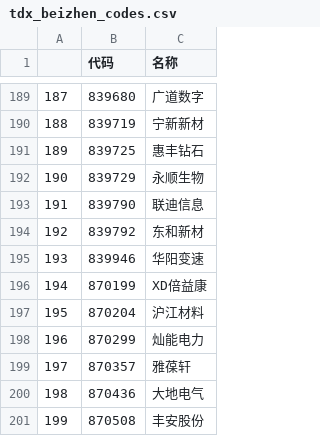
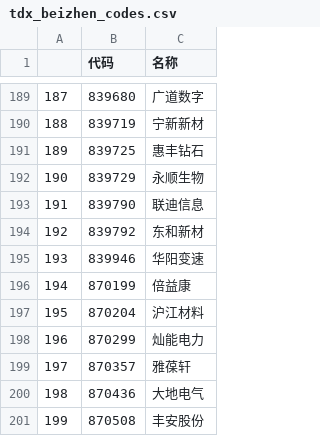
Before and after one commit to nessessary/autoxd, a CSV file: autoxd/datas/tdx_beizhen_codes.csv, drawn as a sheet; only a part is shown, gaps mark what is left out.

```diff
--- a/autoxd/datas/tdx_beizhen_codes.csv
+++ b/autoxd/datas/tdx_beizhen_codes.csv
@@ -195,3 +195,3 @@
 193,839946,华阳变速
-194,870199,XD倍益康
+194,870199,倍益康
 195,870204,沪江材料
```
Also changed, not shown: autoxd/datas/tdx_codes.csv, autoxd/datas/tdx_gan_codes.csv, 3 other files.
